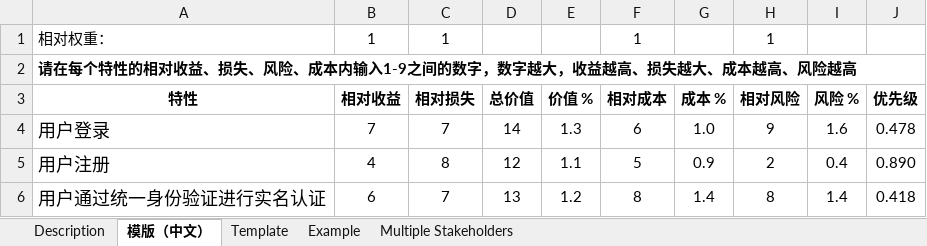
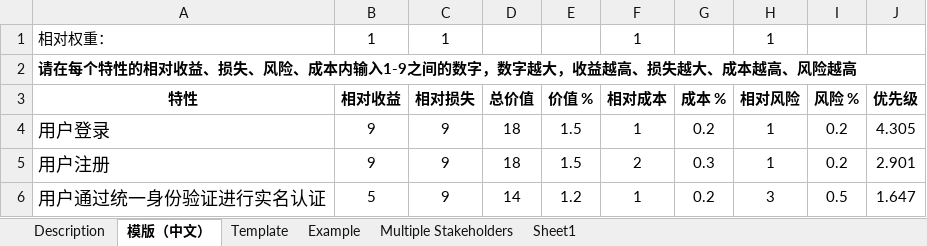
Before and after one commit to wxhwxhwxh2002/SETP_SRA, an Excel workbook: 文档/G08QFD需求优先级.xlsx, sheet 模版（中文）, drawn as a sheet; only a part is shown; values as stored, in another font and other column widths than the file's, no borders; the diff covers the shown part only; the diff names each change by its address in the sheet, - before the commit and + after, or states it on an @@ line.

```diff
--- a/文档/G08QFD需求优先级.xlsx (sheet 模版（中文）)
+++ b/文档/G08QFD需求优先级.xlsx (sheet 模版（中文）)
+sheet tab: Sheet1
-B4 (相对收益): 7
+B4 (相对收益): 9
-C4 (相对损失): 7
+C4 (相对损失): 9
-D4 (总价值): 14
+D4 (总价值): 18
-E4 (价值 %): 1.3
+E4 (价值 %): 1.5
-F4 (相对成本): 6
+F4 (相对成本): 1
-G4 (成本 %): 1.0
+G4 (成本 %): 0.2
-H4 (相对风险): 9
+H4 (相对风险): 1
-I4 (风险 %): 1.6
+I4 (风险 %): 0.2
-J4 (优先级): 0.478
+J4 (优先级): 4.305
-B5 (相对收益): 4
+B5 (相对收益): 9
-C5 (相对损失): 8
+C5 (相对损失): 9
-D5 (总价值): 12
+D5 (总价值): 18
-E5 (价值 %): 1.1
+E5 (价值 %): 1.5
-F5 (相对成本): 5
+F5 (相对成本): 2
-G5 (成本 %): 0.9
+G5 (成本 %): 0.3
-H5 (相对风险): 2
+H5 (相对风险): 1
-I5 (风险 %): 0.4
+I5 (风险 %): 0.2
-J5 (优先级): 0.890
+J5 (优先级): 2.901
-B6 (相对收益): 6
+B6 (相对收益): 5
-C6 (相对损失): 7
+C6 (相对损失): 9
-D6 (总价值): 13
+D6 (总价值): 14
-F6 (相对成本): 8
+F6 (相对成本): 1
-G6 (成本 %): 1.4
+G6 (成本 %): 0.2
-H6 (相对风险): 8
+H6 (相对风险): 3
-I6 (风险 %): 1.4
+I6 (风险 %): 0.5
-J6 (优先级): 0.418
+J6 (优先级): 1.647
```
Also changed, not shown: 1 added row, 1 removed row and 920 edited cells elsewhere in this sheet, formulas that keep their value, 12 other files.
